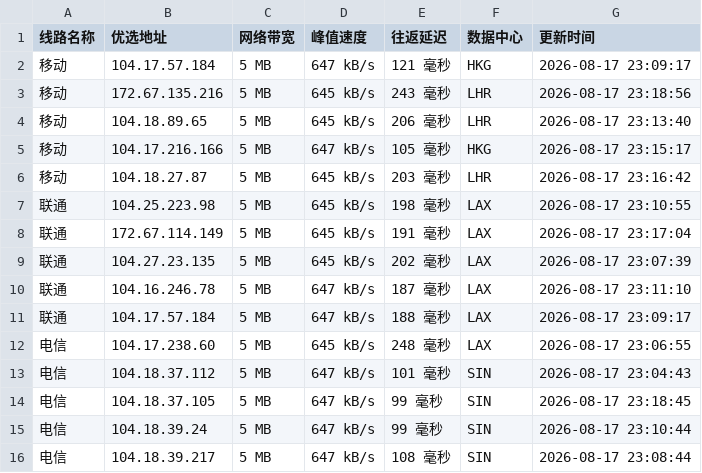
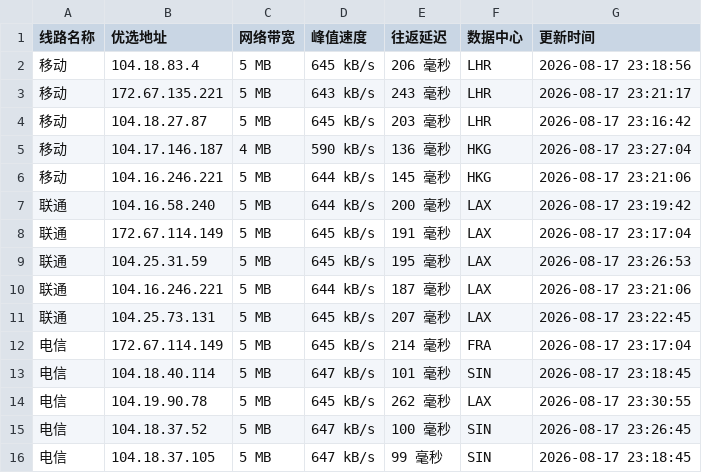
Before and after one commit to 748171997rui-afk/cfipyx, a CSV file: cfip.csv, drawn as a sheet.

```diff
--- a/cfip.csv
+++ b/cfip.csv
@@ -1,16 +1,16 @@
 线路名称,优选地址,网络带宽,峰值速度,往返延迟,数据中心,更新时间
-移动,104.17.57.184,5 MB,647 kB/s,121 毫秒,HKG,2026-08-17 23:09:17
-移动,172.67.135.216,5 MB,645 kB/s,243 毫秒,LHR,2026-08-17 23:18:56
-移动,104.18.89.65,5 MB,645 kB/s,206 毫秒,LHR,2026-08-17 23:13:40
-移动,104.17.216.166,5 MB,647 kB/s,105 毫秒,HKG,2026-08-17 23:15:17
+移动,104.18.83.4,5 MB,645 kB/s,206 毫秒,LHR,2026-08-17 23:18:56
+移动,172.67.135.221,5 MB,643 kB/s,243 毫秒,LHR,2026-08-17 23:21:17
 移动,104.18.27.87,5 MB,645 kB/s,203 毫秒,LHR,2026-08-17 23:16:42
-联通,104.25.223.98,5 MB,645 kB/s,198 毫秒,LAX,2026-08-17 23:10:55
+移动,104.17.146.187,4 MB,590 kB/s,136 毫秒,HKG,2026-08-17 23:27:04
+移动,104.16.246.221,5 MB,644 kB/s,145 毫秒,HKG,2026-08-17 23:21:06
+联通,104.16.58.240,5 MB,644 kB/s,200 毫秒,LAX,2026-08-17 23:19:42
 联通,172.67.114.149,5 MB,645 kB/s,191 毫秒,LAX,2026-08-17 23:17:04
-联通,104.27.23.135,5 MB,645 kB/s,202 毫秒,LAX,2026-08-17 23:07:39
-联通,104.16.246.78,5 MB,647 kB/s,187 毫秒,LAX,2026-08-17 23:11:10
-联通,104.17.57.184,5 MB,647 kB/s,188 毫秒,LAX,2026-08-17 23:09:17
-电信,104.17.238.60,5 MB,645 kB/s,248 毫秒,LAX,2026-08-17 23:06:55
-电信,104.18.37.112,5 MB,647 kB/s,101 毫秒,SIN,2026-08-17 23:04:43
+联通,104.25.31.59,5 MB,645 kB/s,195 毫秒,LAX,2026-08-17 23:26:53
+联通,104.16.246.221,5 MB,644 kB/s,187 毫秒,LAX,2026-08-17 23:21:06
+联通,104.25.73.131,5 MB,645 kB/s,207 毫秒,LAX,2026-08-17 23:22:45
+电信,172.67.114.149,5 MB,645 kB/s,214 毫秒,FRA,2026-08-17 23:17:04
+电信,104.18.40.114,5 MB,647 kB/s,101 毫秒,SIN,2026-08-17 23:18:45
+电信,104.19.90.78,5 MB,645 kB/s,262 毫秒,LAX,2026-08-17 23:30:55
+电信,104.18.37.52,5 MB,647 kB/s,100 毫秒,SIN,2026-08-17 23:26:45
 电信,104.18.37.105,5 MB,647 kB/s,99 毫秒,SIN,2026-08-17 23:18:45
-电信,104.18.39.24,5 MB,647 kB/s,99 毫秒,SIN,2026-08-17 23:10:44
-电信,104.18.39.217,5 MB,647 kB/s,108 毫秒,SIN,2026-08-17 23:08:44
```
Also changed, not shown: 1 other file.
